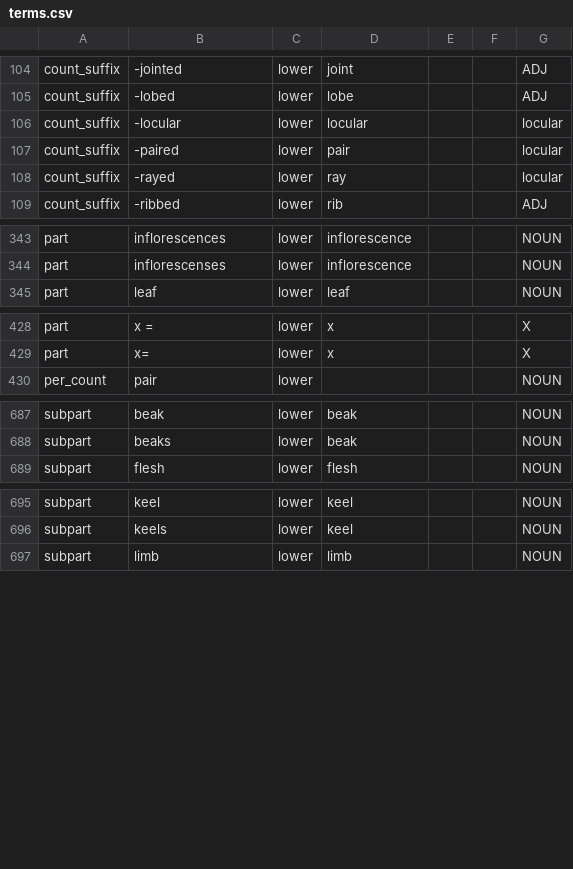
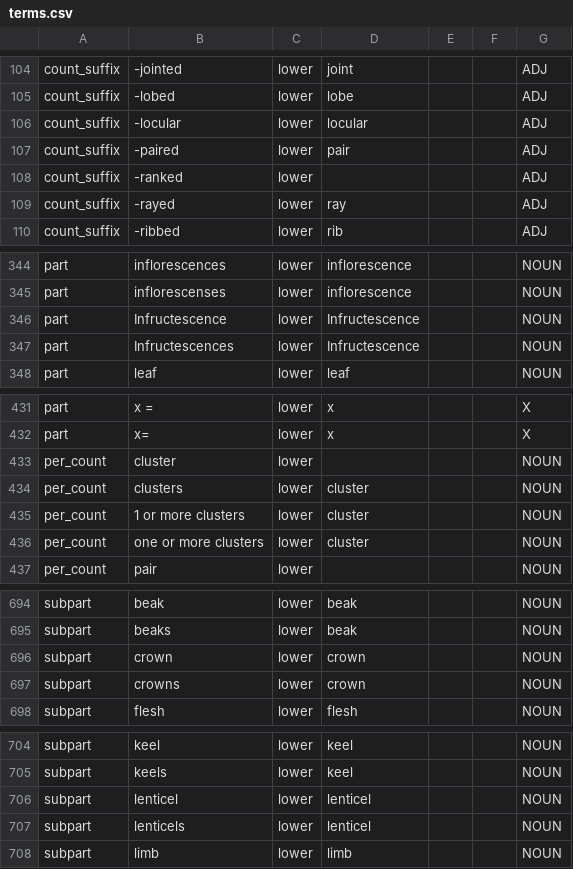
Before and after one commit to rafelafrance/traiter_efloras, a CSV file: src/vocabulary/terms.csv, drawn as a sheet; only a part is shown, gaps mark what is left out.

```diff
--- a/src/vocabulary/terms.csv
+++ b/src/vocabulary/terms.csv
@@ -105,5 +105,6 @@ count_suffix,-jointed,lower,joint,,,ADJ
 count_suffix,-lobed,lower,lobe,,,ADJ
-count_suffix,-locular,lower,locular,,,locular
-count_suffix,-paired,lower,pair,,,locular
-count_suffix,-rayed,lower,ray,,,locular
+count_suffix,-locular,lower,locular,,,ADJ
+count_suffix,-paired,lower,pair,,,ADJ
+count_suffix,-ranked,lower,,,,ADJ
+count_suffix,-rayed,lower,ray,,,ADJ
 count_suffix,-ribbed,lower,rib,,,ADJ
@@ -344,2 +345,4 @@ part,inflorescences,lower,inflorescence,,,NOUN
 part,inflorescenses,lower,inflorescence,,,NOUN
+part,Infructescence,lower,Infructescence,,,NOUN
+part,Infructescences,lower,Infructescence,,,NOUN
 part,leaf,lower,leaf,,,NOUN
@@ -429,2 +432,6 @@ part,x =,lower,x,,,X
 part,x=,lower,x,,,X
+per_count,cluster,lower,,,,NOUN
+per_count,clusters,lower,cluster,,,NOUN
+per_count,1 or more clusters,lower,cluster,,,NOUN
+per_count,one or more clusters,lower,cluster,,,NOUN
 per_count,pair,lower,,,,NOUN
@@ -688,2 +695,4 @@ subpart,beak,lower,beak,,,NOUN
 subpart,beaks,lower,beak,,,NOUN
+subpart,crown,lower,crown,,,NOUN
+subpart,crowns,lower,crown,,,NOUN
 subpart,flesh,lower,flesh,,,NOUN
@@ -696,2 +705,4 @@ subpart,keel,lower,keel,,,NOUN
 subpart,keels,lower,keel,,,NOUN
+subpart,lenticel,lower,lenticel,,,NOUN
+subpart,lenticels,lower,lenticel,,,NOUN
 subpart,limb,lower,limb,,,NOUN
```
Also changed, not shown: 7 other files.
